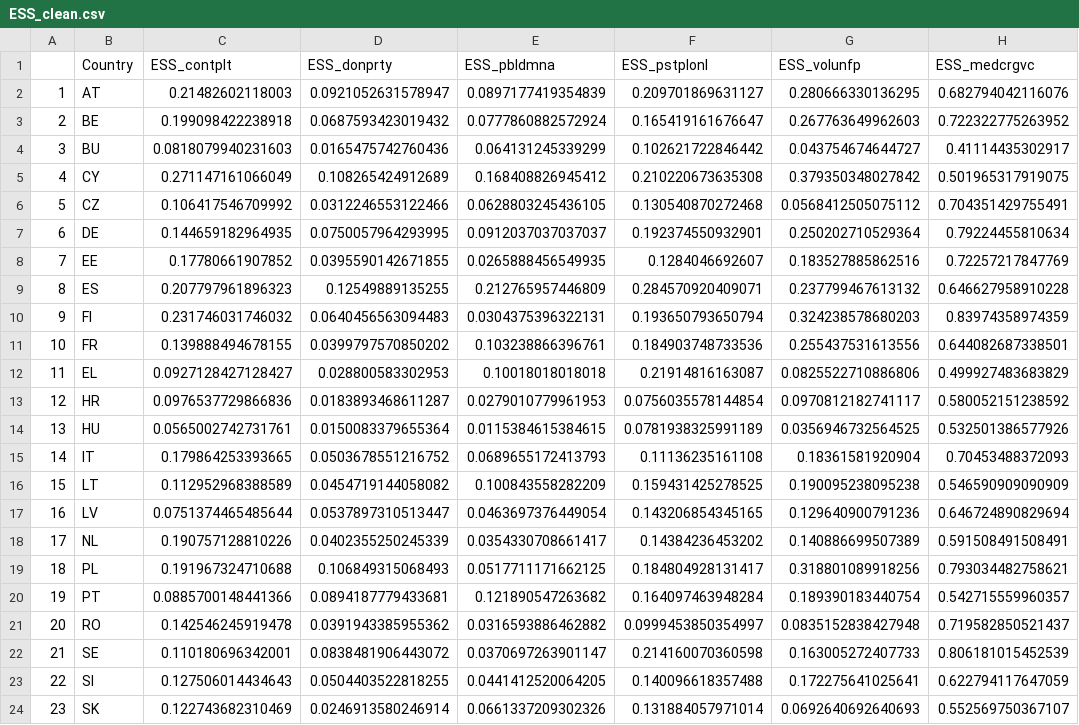
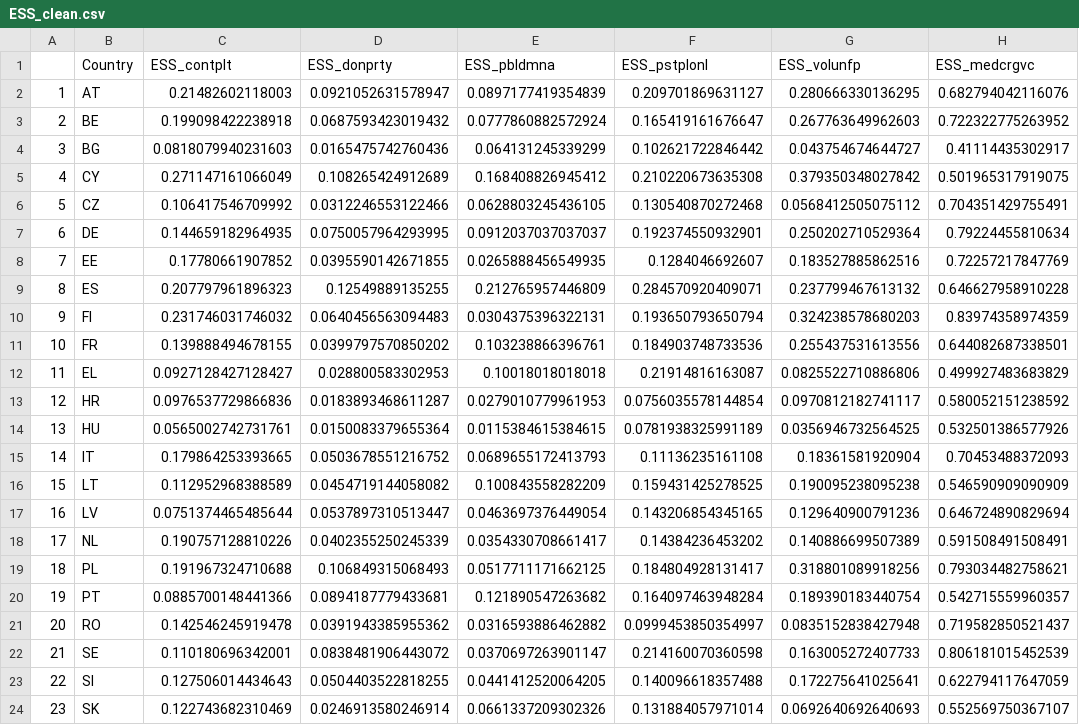
Before and after one commit to ctoruno/eu-data-validation, a CSV file: TPS/Cleaning/ESS/ESS_clean.csv, drawn as a sheet; only a part is shown; the diff names each change by its address in the sheet, - before the commit and + after, or states it on an @@ line.

```diff
--- a/TPS/Cleaning/ESS/ESS_clean.csv
+++ b/TPS/Cleaning/ESS/ESS_clean.csv
-B4 (Country): BU
+B4 (Country): BG
```
Also changed, not shown: TPS/Cleaning/EWC/EWC_clean.csv, TPS/Cleaning/FIW/FIW_clean.csv, 42 other files.
